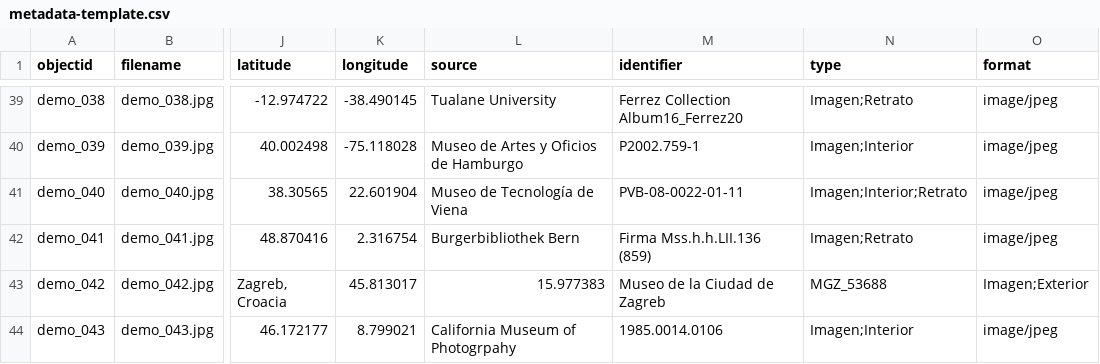
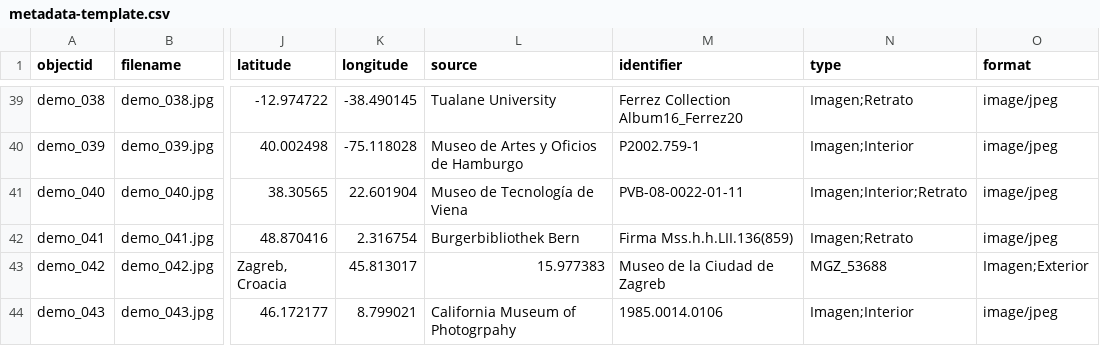
Before and after one commit to Fraukindermann/Mapping-Thonet-Espanol, a CSV file: _data/metadata-template.csv, drawn as a sheet; only a part is shown, gaps mark what is left out; the diff names each change by its address in the sheet, - before the commit and + after, or states it on an @@ line.

Commit message:
Update metadata-template.csv

```diff
--- a/_data/metadata-template.csv
+++ b/_data/metadata-template.csv
-M42 (identifier): Firma Mss.h.h.LII.136 (859)
+M42 (identifier): Firma Mss.h.h.LII.136(859)
```
